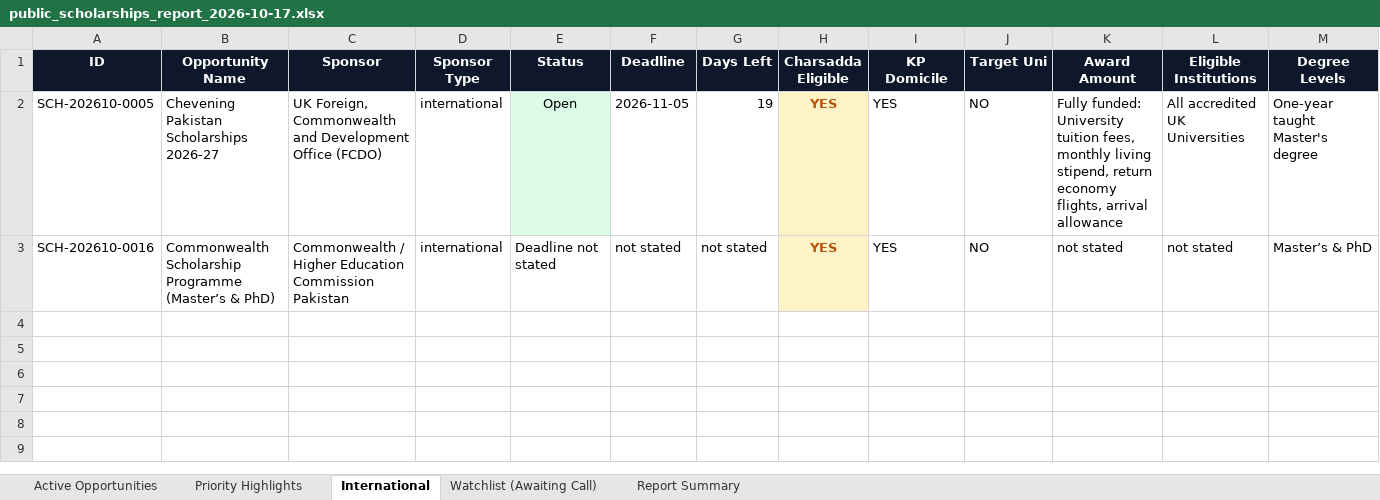
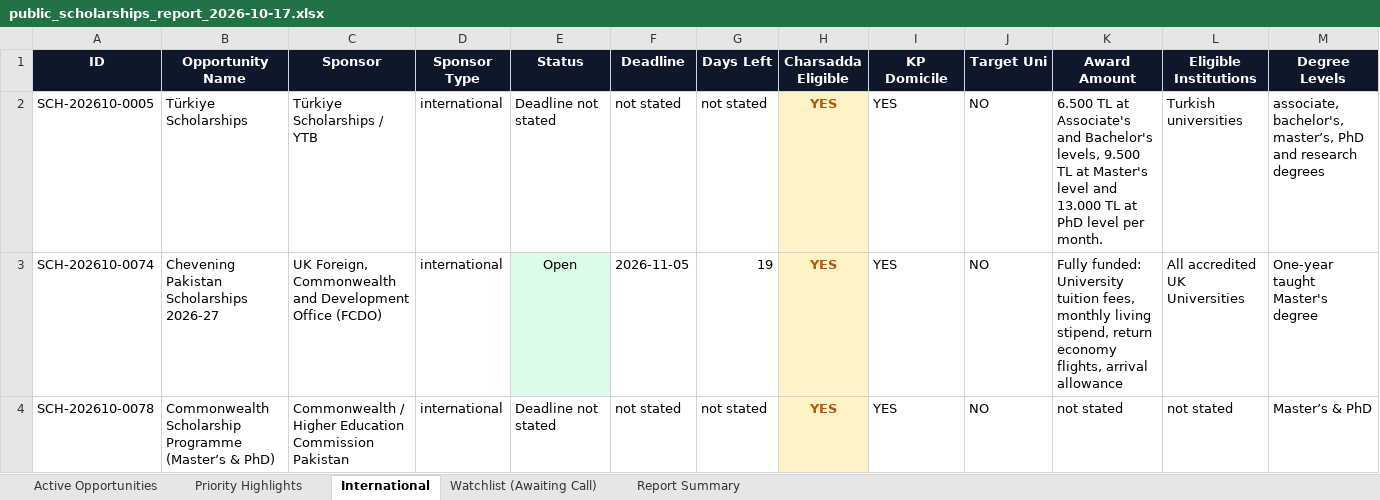
Before and after one commit to MTLab1122/scholorships_agent, an Excel workbook: reports/2026-10-17/public_scholarships_report_2026-10-17.xlsx, sheet International, drawn as a sheet; only a part is shown; values as stored, in another font and other column widths than the file's, no borders; addresses are those after the commit; rows hold the shown columns only; the diff names each change by its address in the sheet, - before the commit and + after, or states it on an @@ line.

```diff
--- a/reports/2026-10-17/public_scholarships_report_2026-10-17.xlsx (sheet International)
+++ b/reports/2026-10-17/public_scholarships_report_2026-10-17.xlsx (sheet International)
+row 2: SCH-202610-0005 | Türkiye Scholarships | Türkiye Scholarships / YTB | international | Deadline not stated | not stated | not stated | YES | YES | NO | 6.500 TL at Associate's and Bachelor's levels, 9.500 TL at Master's level and 13.000 TL at PhD level per month. | Turkish universities | associate, bachelor's, master’s, PhD and research degrees
-A3 (ID): SCH-202610-0005
+A3 (ID): SCH-202610-0074
-A4 (ID): SCH-202610-0016
+A4 (ID): SCH-202610-0078
```
Also changed, not shown: sheet Active Opportunities, sheet Priority Highlights, sheet Watchlist (Awaiting Call), sheet Report Summary, reports/2026-10-17/private_scholarships_report_2026-10-17.xlsx, 7 other files.
